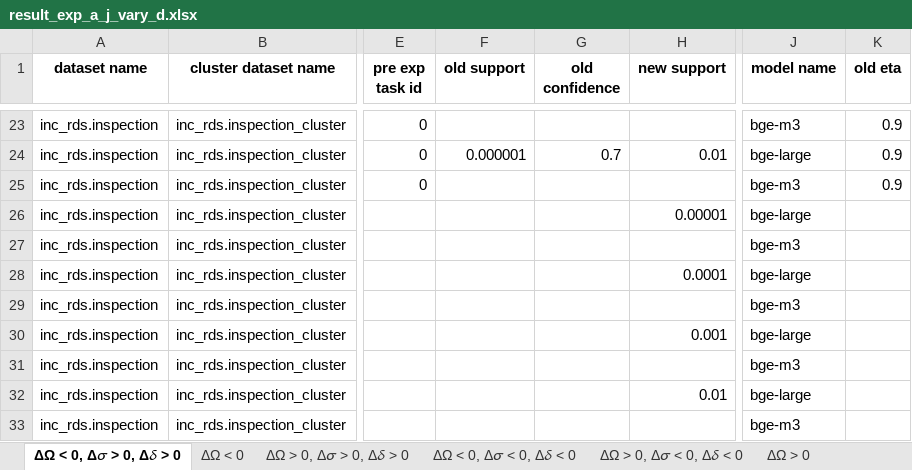
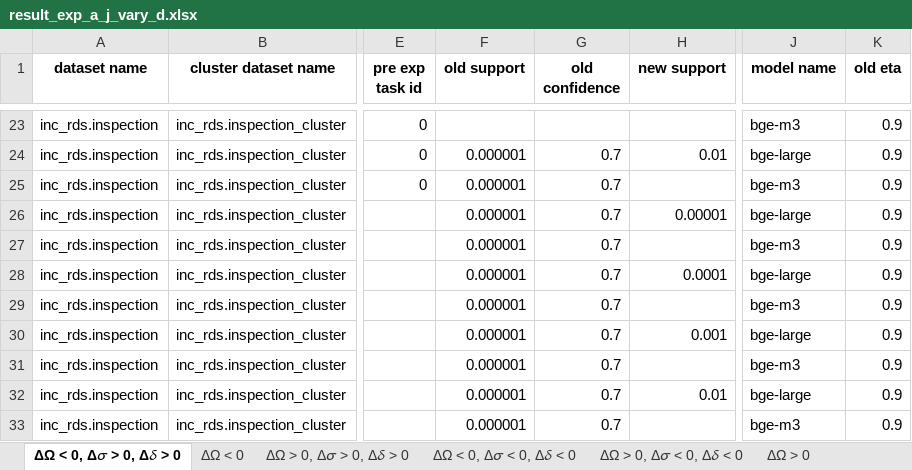
Before and after one commit to HaoxianChen/inc-miner-experiment-plots, an Excel workbook: result_exp_a_j_vary_d.xlsx, sheet ΔΩ < 0, Δ𝜎 > 0, Δ𝛿 > 0, drawn as a sheet; only a part is shown, gaps mark what is left out; values as stored, in another font and other column widths than the file's, no borders; the diff names each change by its address in the sheet, - before the commit and + after, or states it on an @@ line.

Commit message:
update results.

```diff
--- a/result_exp_a_j_vary_d.xlsx (sheet ΔΩ < 0, Δ𝜎 > 0, Δ𝛿 > 0)
+++ b/result_exp_a_j_vary_d.xlsx (sheet ΔΩ < 0, Δ𝜎 > 0, Δ𝛿 > 0)
-F25:F33 (old support): (empty)
+F25:F33 (old support): 0.000001
-G25:G33 (old confidence): (empty)
+G25:G33 (old confidence): 0.7
-K26:K33 (old eta): (empty)
+K26:K33 (old eta): 0.9
```
Also changed, not shown: sheet ΔΩ < 0, 42 other files.
